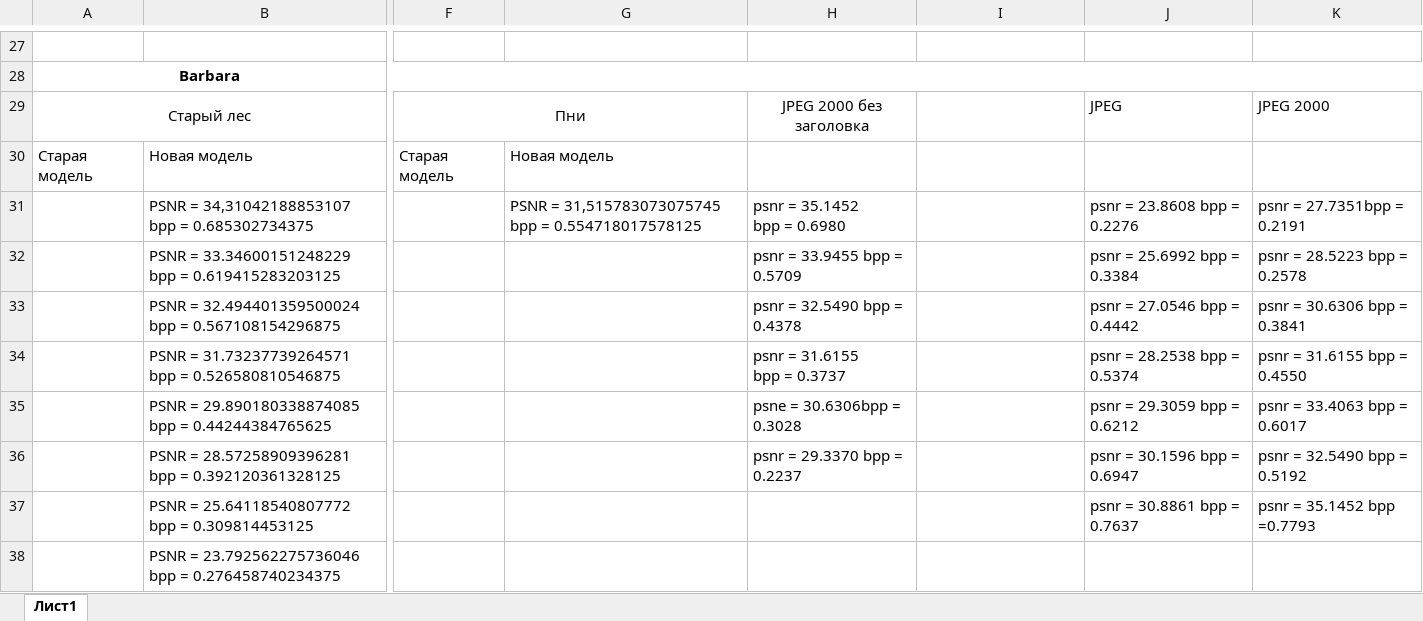
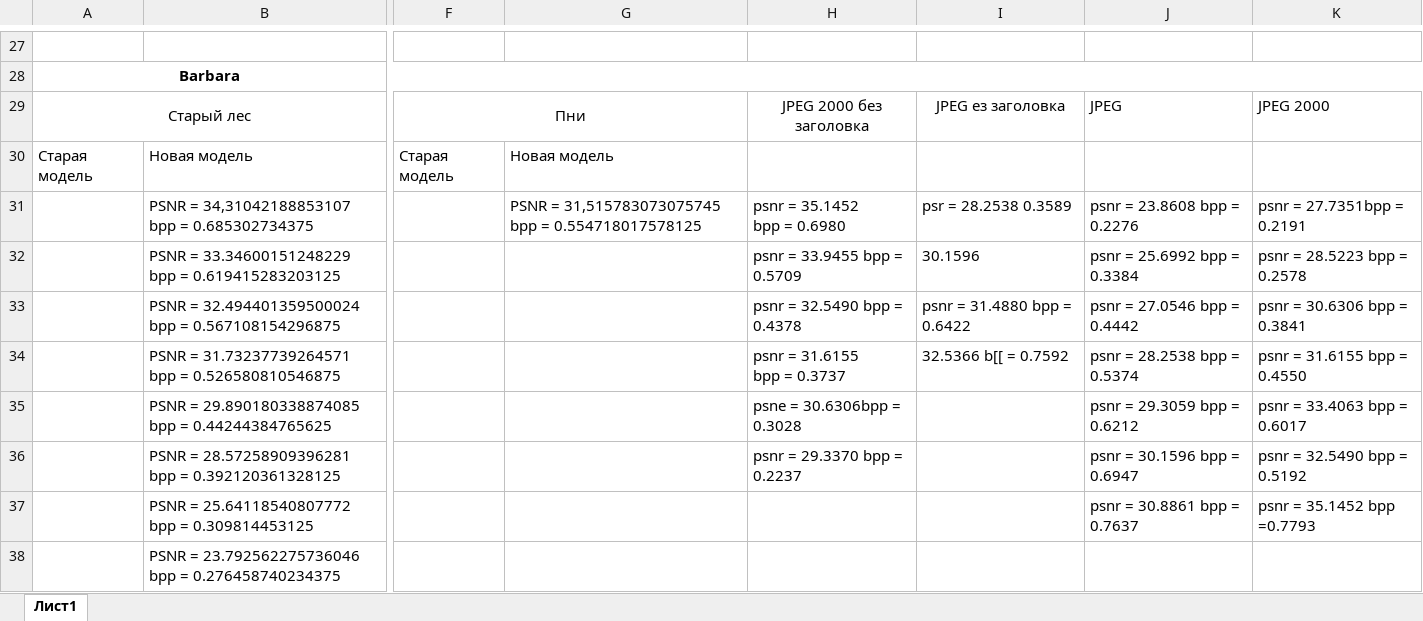
Before and after one commit to drkwdck/Codec, an Excel workbook: Книга1.xlsx, sheet Лист1, drawn as a sheet; only a part is shown, gaps mark what is left out; values as stored, in another font and other column widths than the file's, no borders; the diff names each change by its address in the sheet, - before the commit and + after, or states it on an @@ line.

```diff
--- a/Книга1.xlsx (sheet Лист1)
+++ b/Книга1.xlsx (sheet Лист1)
-I29: (empty)
+I29: JPEG ез заголовка
-I31: (empty)
+I31: psr = 28.2538 0.3589
-I32: (empty)
+I32: 30.1596
-I33: (empty)
+I33: psnr = 31.4880 bpp = 0.6422
-I34: (empty)
+I34: 32.5366 b[[ = 0.7592
```
Also changed, not shown: 1 other file.
